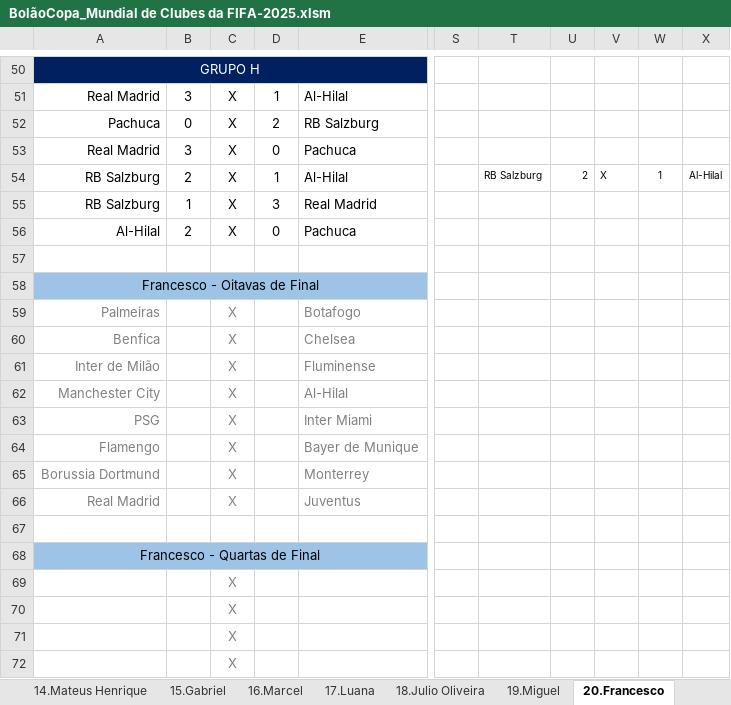
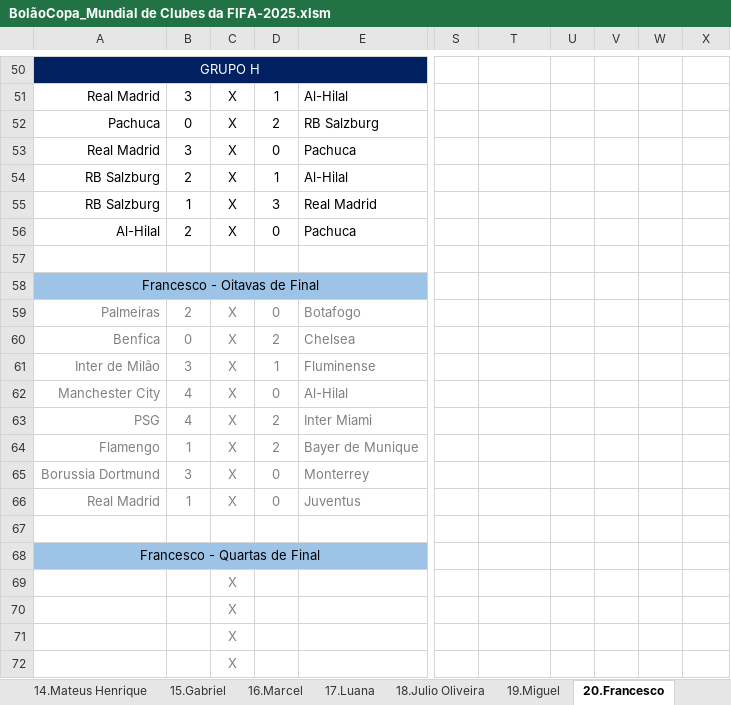
Before and after one commit to IvanIndaia/mundialdeclubes2025, an Excel workbook: docs/BolãoCopa_Mundial de Clubes da FIFA-2025.xlsm, sheet 20.Francesco, drawn as a sheet; only a part is shown, gaps mark what is left out; values as stored, in another font and other column widths than the file's, no borders; charts and pictures not drawn; the diff names each change by its address in the sheet, - before the commit and + after, or states it on an @@ line.

```diff
--- a/docs/BolãoCopa_Mundial de Clubes da FIFA-2025.xlsm (sheet 20.Francesco)
+++ b/docs/BolãoCopa_Mundial de Clubes da FIFA-2025.xlsm (sheet 20.Francesco)
-T54: RB Salzburg
+T54: (empty)
-U54: 2
+U54: (empty)
-V54: X
+V54: (empty)
-W54: 1
+W54: (empty)
-X54: Al-Hilal
+X54: (empty)
-B59: (empty)
+B59: 2
-D59: (empty)
+D59: 0
-B60: (empty)
+B60: 0
-D60: (empty)
+D60: 2
-B61: (empty)
+B61: 3
-D61: (empty)
+D61: 1
-B62:B63: (empty)
+B62:B63: 4
-D62: (empty)
+D62: 0
-D63:D64: (empty)
+D63:D64: 2
-B64: (empty)
+B64: 1
-B65: (empty)
+B65: 3
-D65:D66: (empty)
+D65:D66: 0
-B66: (empty)
+B66: 1
```
Also changed, not shown: sheet Tabela, sheet 1.Ivan, sheet 21.Chicão, sheet 8.Naldinho, sheet 19.Miguel, sheet 7.Bruno, 4 more sheets.
